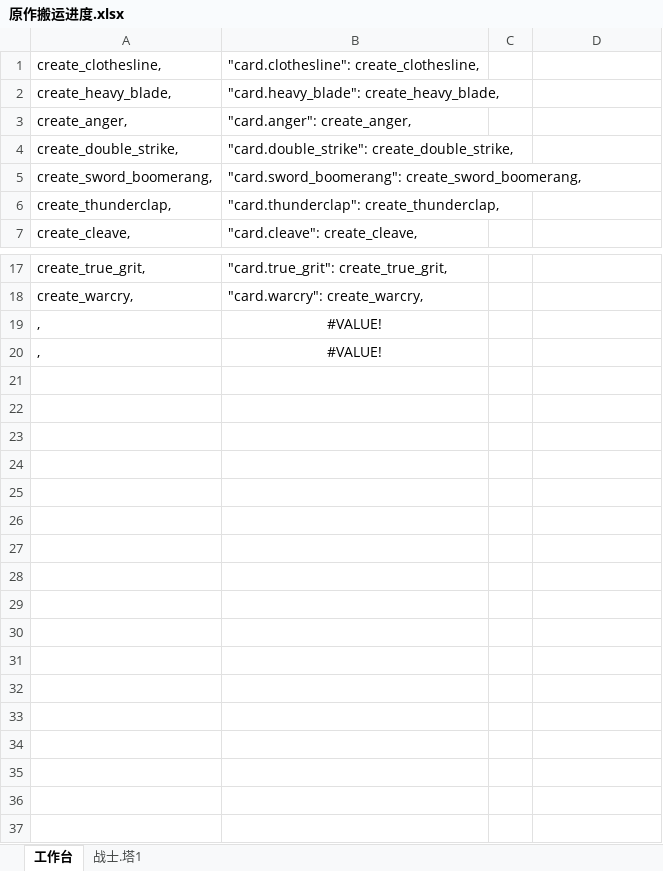
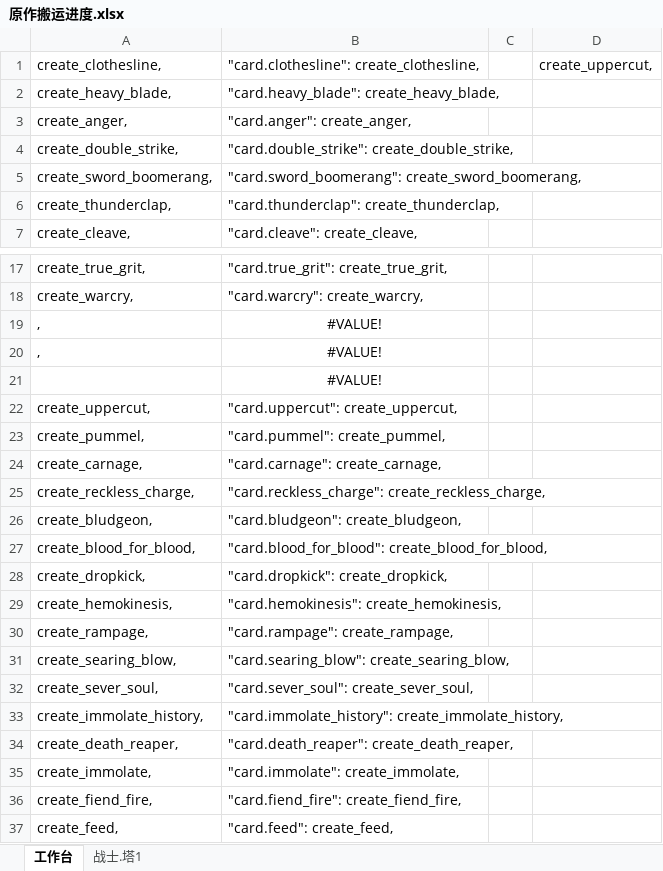
Before and after one commit to SurroundedByGugugu/WHATtheSpirebasedonQQ, an Excel workbook: 原作搬运进度.xlsx, sheet 工作台, drawn as a sheet; only a part is shown, gaps mark what is left out; values as stored, in another font and other column widths than the file's, no borders; the diff names each change by its address in the sheet, - before the commit and + after, or states it on an @@ line.

```diff
--- a/原作搬运进度.xlsx (sheet 工作台)
+++ b/原作搬运进度.xlsx (sheet 工作台)
-D1: (empty)
+D1: create_uppercut,
+row 21:  | #VALUE!
+row 22: create_uppercut, | "card.uppercut": create_uppercut,
+row 23: create_pummel, | "card.pummel": create_pummel,
+row 24: create_carnage, | "card.carnage": create_carnage,
+row 25: create_reckless_charge, | "card.reckless_charge": create_reckless_charge,
+row 26: create_bludgeon, | "card.bludgeon": create_bludgeon,
+row 27: create_blood_for_blood, | "card.blood_for_blood": create_blood_for_blood,
+row 28: create_dropkick, | "card.dropkick": create_dropkick,
+row 29: create_hemokinesis, | "card.hemokinesis": create_hemokinesis,
+row 30: create_rampage, | "card.rampage": create_rampage,
+row 31: create_searing_blow, | "card.searing_blow": create_searing_blow,
+row 32: create_sever_soul, | "card.sever_soul": create_sever_soul,
+row 33: create_immolate_history, | "card.immolate_history": create_immolate_history,
+row 34: create_death_reaper, | "card.death_reaper": create_death_reaper,
+row 35: create_immolate, | "card.immolate": create_immolate,
+row 36: create_fiend_fire, | "card.fiend_fire": create_fiend_fire,
+row 37: create_feed, | "card.feed": create_feed,
```
Also changed, not shown: sheet 战士.塔1, 16 other files.
